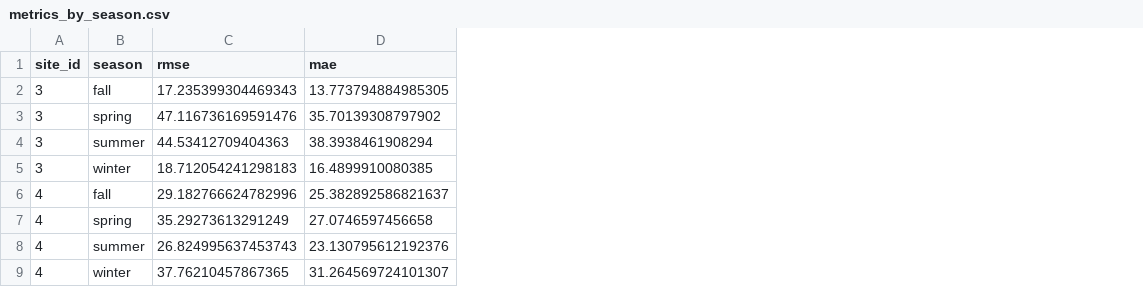
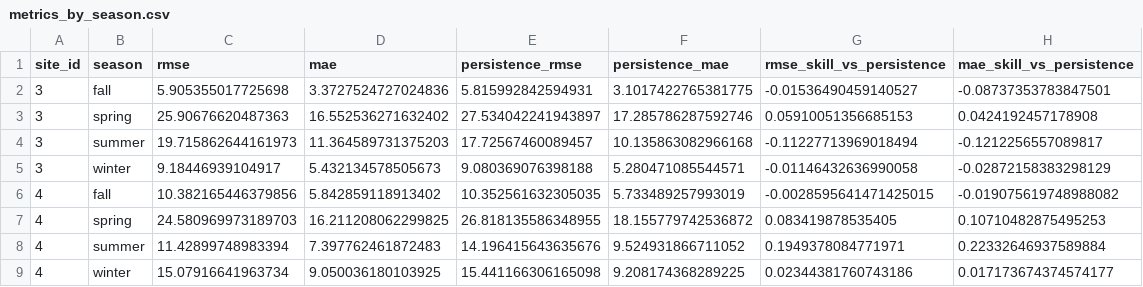
Before and after one commit to 10sajan10/CS6994FinalProject, a CSV file: metrics_by_season.csv, drawn as a sheet; the diff names each change by its address in the sheet, - before the commit and + after, or states it on an @@ line.

Commit message:
Update validation metrics and model artifacts

```diff
--- a/metrics_by_season.csv
+++ b/metrics_by_season.csv
+column E (persistence_rmse), rows 2-9: 5.815992842594931 | 27.534042241943897 | 17.72567460089457 | 9.080369076398188 | 10.352561632305035 | 26.818135586348955 | 14.196415643635676 | 15.441166306165098
+column F (persistence_mae), rows 2-9: 3.1017422765381775 | 17.285786287592746 | 10.135863082966168 | 5.280471085544571 | 5.733489257993019 | 18.155779742536872 | 9.524931866711052 | 9.208174368289225
+column G (rmse_skill_vs_persistence), rows 2-9: -0.01536490459140527 | 0.05910051356685153 | -0.11227713969018494 | -0.01146432636990058 | -0.0028595641471425015 | 0.083419878535405 | 0.1949378084771971 | 0.02344381760743186
+column H (mae_skill_vs_persistence), rows 2-9: -0.08737353783847501 | 0.0424192457178908 | -0.1212256557089817 | -0.02872158383298129 | -0.019075619748988082 | 0.10710482875495253 | 0.22332646937589884 | 0.017173674374574177
-C2 (rmse): 17.235399304469343
+C2 (rmse): 5.905355017725698
-D2 (mae): 13.773794884985305
+D2 (mae): 3.3727524727024836
-C3 (rmse): 47.116736169591476
+C3 (rmse): 25.90676620487363
-D3 (mae): 35.70139308797902
+D3 (mae): 16.552536271632402
-C4 (rmse): 44.53412709404363
+C4 (rmse): 19.715862644161973
-D4 (mae): 38.3938461908294
+D4 (mae): 11.364589731375203
-C5 (rmse): 18.712054241298183
+C5 (rmse): 9.18446939104917
-D5 (mae): 16.4899910080385
+D5 (mae): 5.432134578505673
-C6 (rmse): 29.182766624782996
+C6 (rmse): 10.382165446379856
-D6 (mae): 25.382892586821637
+D6 (mae): 5.842859118913402
-C7 (rmse): 35.29273613291249
+C7 (rmse): 24.580969973189703
-D7 (mae): 27.0746597456658
+D7 (mae): 16.211208062299825
-C8 (rmse): 26.824995637453743
+C8 (rmse): 11.42899748983394
-D8 (mae): 23.130795612192376
+D8 (mae): 7.397762461872483
-C9 (rmse): 37.76210457867365
+C9 (rmse): 15.07916641963734
-D9 (mae): 31.264569724101307
+D9 (mae): 9.050036180103925
```
Also changed, not shown: overall_validation_metrics.csv, 14 other files.
